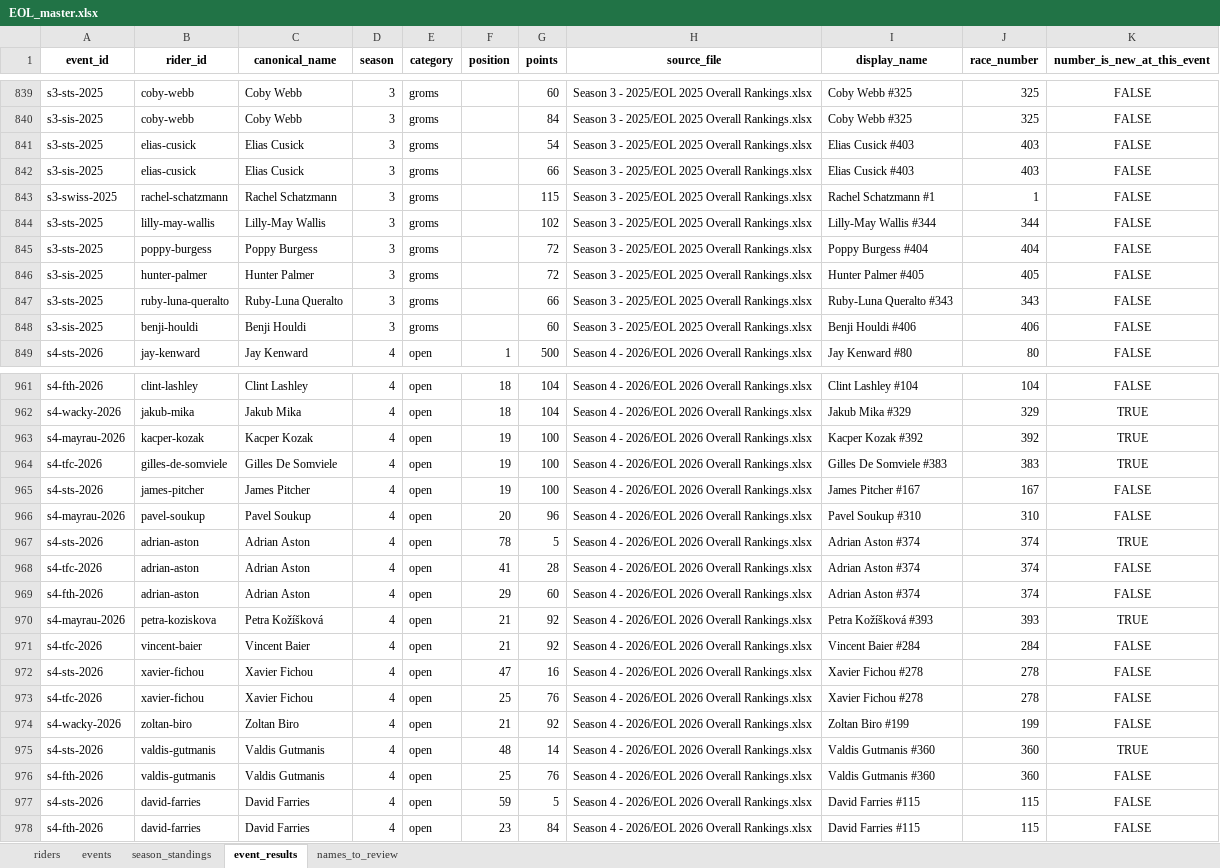
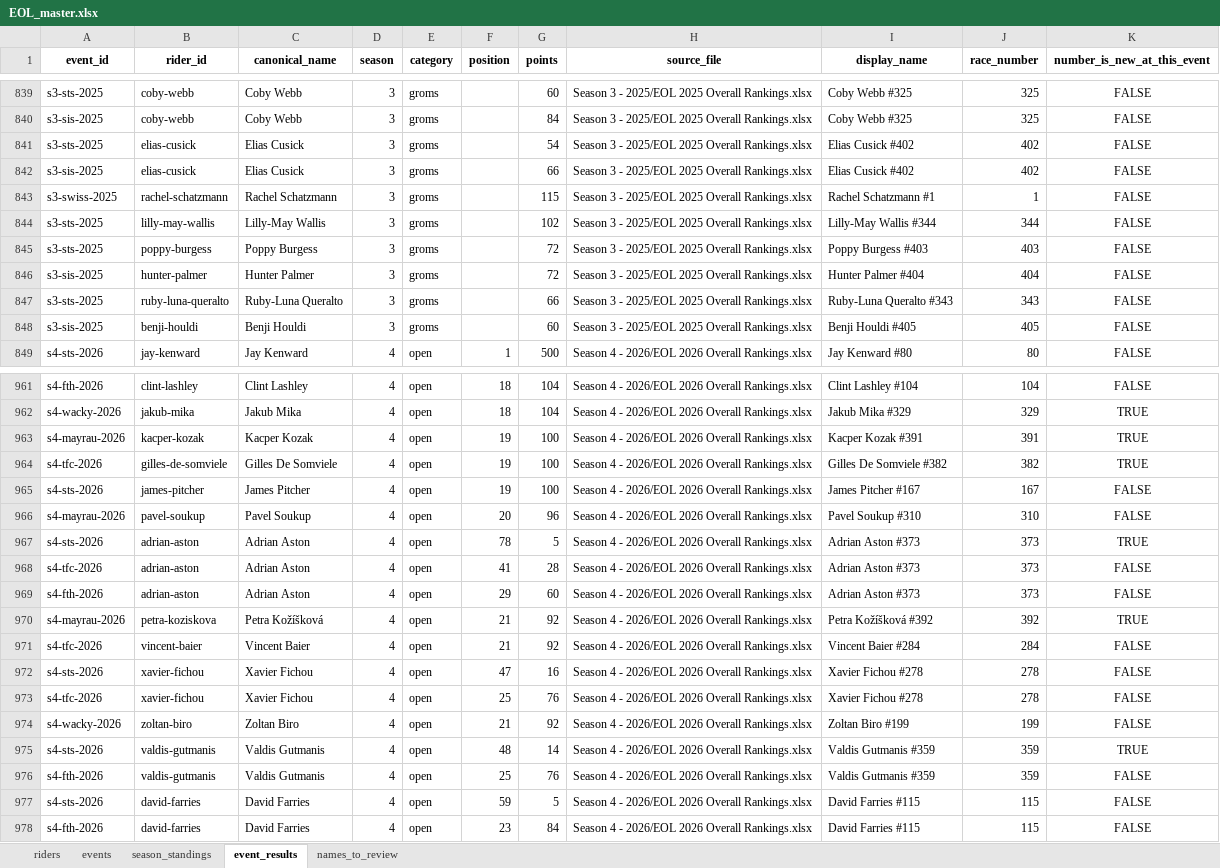
Before and after one commit to DT1000101/eol-racing-data, an Excel workbook: data/rankings/EOL_master.xlsx, sheet event_results, drawn as a sheet; only a part is shown, gaps mark what is left out; values as stored, in another font and other column widths than the file's, no borders; the diff covers the shown part only; the diff names each change by its address in the sheet, - before the commit and + after, or states it on an @@ line.

```diff
--- a/data/rankings/EOL_master.xlsx (sheet event_results)
+++ b/data/rankings/EOL_master.xlsx (sheet event_results)
-I841:I842 (display_name): Elias Cusick #403
+I841:I842 (display_name): Elias Cusick #402
-J841:J842 (race_number): 403
+J841:J842 (race_number): 402
-I845 (display_name): Poppy Burgess #404
+I845 (display_name): Poppy Burgess #403
-J845 (race_number): 404
+J845 (race_number): 403
-I846 (display_name): Hunter Palmer #405
+I846 (display_name): Hunter Palmer #404
-J846 (race_number): 405
+J846 (race_number): 404
-I848 (display_name): Benji Houldi #406
+I848 (display_name): Benji Houldi #405
-J848 (race_number): 406
+J848 (race_number): 405
-I963 (display_name): Kacper Kozak #392
+I963 (display_name): Kacper Kozak #391
-J963 (race_number): 392
+J963 (race_number): 391
-I964 (display_name): Gilles De Somviele #383
+I964 (display_name): Gilles De Somviele #382
-J964 (race_number): 383
+J964 (race_number): 382
-I967:I969 (display_name): Adrian Aston #374
+I967:I969 (display_name): Adrian Aston #373
-J967:J969 (race_number): 374
+J967:J969 (race_number): 373
-I970 (display_name): Petra Kožíšková #393
+I970 (display_name): Petra Kožíšková #392
-J970 (race_number): 393
+J970 (race_number): 392
-I975:I976 (display_name): Valdis Gutmanis #360
+I975:I976 (display_name): Valdis Gutmanis #359
-J975:J976 (race_number): 360
+J975:J976 (race_number): 359
```
Also changed, not shown: 107 edited cells elsewhere in this sheet, sheet riders, sheet season_standings, 5 other files.
